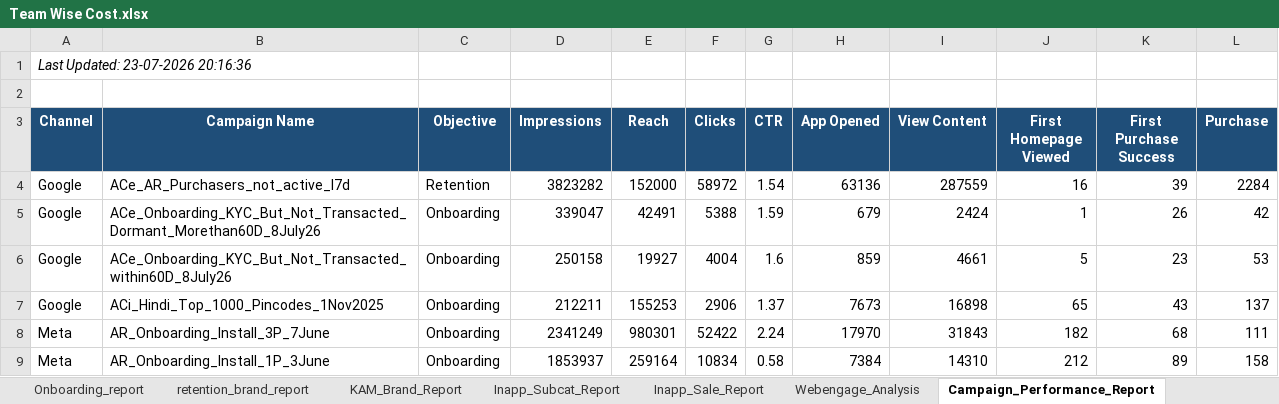
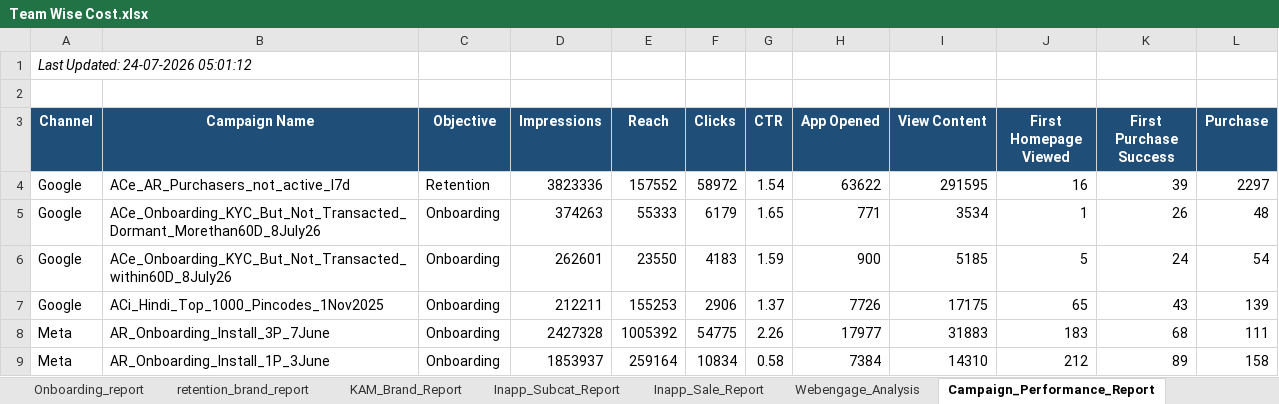
Before and after one commit to ankitbk-gm/auto_ads_report_bot, an Excel workbook: reports/Team Wise Cost.xlsx, sheet Campaign_Performance_Report, drawn as a sheet; only a part is shown; values as stored, in another font and other column widths than the file's, no borders; the diff covers the shown part only; the diff names each change by its address in the sheet, - before the commit and + after, or states it on an @@ line.

```diff
--- a/reports/Team Wise Cost.xlsx (sheet Campaign_Performance_Report)
+++ b/reports/Team Wise Cost.xlsx (sheet Campaign_Performance_Report)
-A1 (Channel): Last Updated: 23-07-2026 20:16:36
+A1 (Channel): Last Updated: 24-07-2026 05:01:12
-D4 (Impressions): 3823282
+D4 (Impressions): 3823336
-E4 (Reach): 152000
+E4 (Reach): 157552
-H4 (App Opened): 63136
+H4 (App Opened): 63622
-I4 (View Content): 287559
+I4 (View Content): 291595
-L4 (Purchase): 2284
+L4 (Purchase): 2297
-D5 (Impressions): 339047
+D5 (Impressions): 374263
-E5 (Reach): 42491
+E5 (Reach): 55333
-F5 (Clicks): 5388
+F5 (Clicks): 6179
-G5 (CTR): 1.59
+G5 (CTR): 1.65
-H5 (App Opened): 679
+H5 (App Opened): 771
-I5 (View Content): 2424
+I5 (View Content): 3534
-L5 (Purchase): 42
+L5 (Purchase): 48
-D6 (Impressions): 250158
+D6 (Impressions): 262601
-E6 (Reach): 19927
+E6 (Reach): 23550
-F6 (Clicks): 4004
+F6 (Clicks): 4183
-G6 (CTR): 1.6
+G6 (CTR): 1.59
-H6 (App Opened): 859
+H6 (App Opened): 900
-I6 (View Content): 4661
+I6 (View Content): 5185
-K6 (First Purchase Success): 23
+K6 (First Purchase Success): 24
-L6 (Purchase): 53
+L6 (Purchase): 54
-H7 (App Opened): 7673
+H7 (App Opened): 7726
-I7 (View Content): 16898
+I7 (View Content): 17175
-L7 (Purchase): 137
+L7 (Purchase): 139
-D8 (Impressions): 2341249
+D8 (Impressions): 2427328
-E8 (Reach): 980301
+E8 (Reach): 1005392
-F8 (Clicks): 52422
+F8 (Clicks): 54775
-G8 (CTR): 2.24
+G8 (CTR): 2.26
-H8 (App Opened): 17970
+H8 (App Opened): 17977
-I8 (View Content): 31843
+I8 (View Content): 31883
-J8 (First Homepage Viewed): 182
+J8 (First Homepage Viewed): 183
```
Also changed, not shown: 25 edited cells elsewhere in this sheet, sheet retention_brand_report, sheet Onboarding_report, sheet Team Wise Cost, sheet KAM_Brand_Report, sheet Inapp_Sale_Report, sheet Inapp_Subcat_Report, 1 more sheet.
